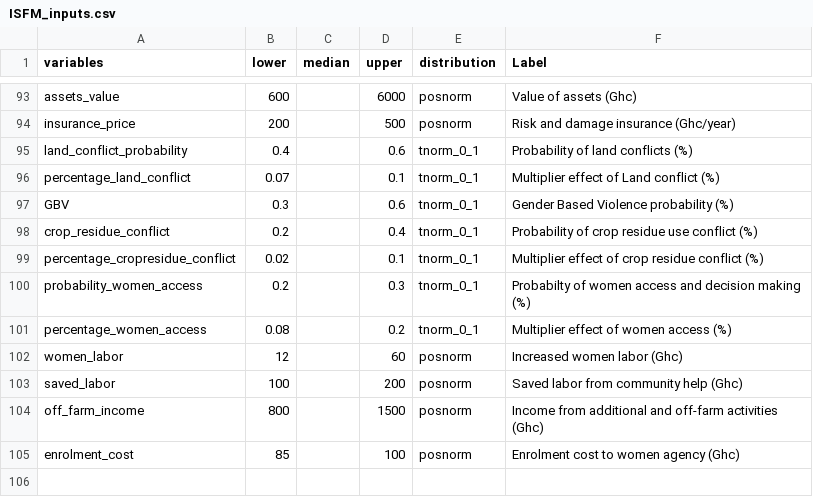
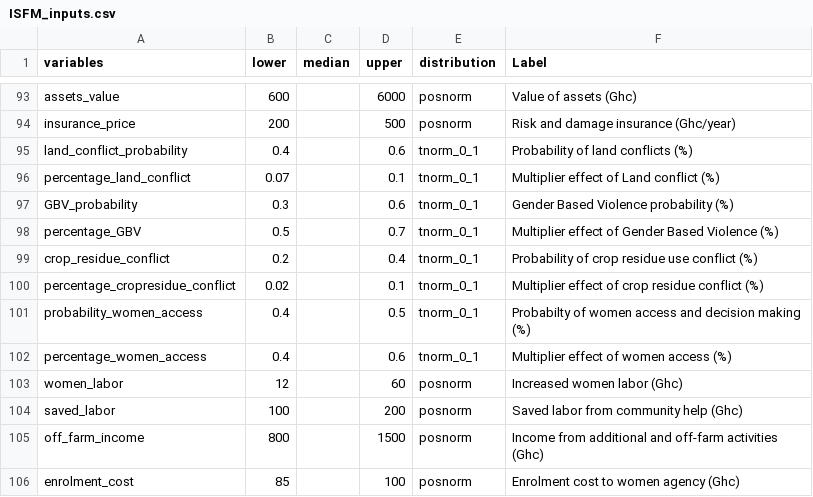
Before and after one commit to Dorcas-Sang/ISFM-modelling, a CSV file: ISFM_inputs.csv, drawn as a sheet; only a part is shown, gaps mark what is left out.

Commit message:
Benefits disagregated by gender

```diff
--- a/ISFM_inputs.csv
+++ b/ISFM_inputs.csv
@@ -96,7 +96,8 @@ land_conflict_probability,0.4,,0.6,tnorm_0_1,Probability of land conflicts (%)
 percentage_land_conflict,0.07,,0.1,tnorm_0_1,Multiplier effect of Land conflict (%)
-GBV,0.3,,0.6,tnorm_0_1,Gender Based Violence probability (%)
+GBV_probability,0.3,,0.6,tnorm_0_1,Gender Based Violence probability (%)
+percentage_GBV,0.5,,0.7,tnorm_0_1,Multiplier effect of Gender Based Violence (%)
 crop_residue_conflict,0.2,,0.4,tnorm_0_1,Probability of crop residue use conflict (%)
 percentage_cropresidue_conflict,0.02,,0.1,tnorm_0_1,Multiplier effect of crop residue conflict (%)
-probability_women_access,0.2,,0.3,tnorm_0_1,Probabilty of women access and decision making (%)
-percentage_women_access,0.08,,0.2,tnorm_0_1,Multiplier effect of women access (%)
+probability_women_access,0.4,,0.5,tnorm_0_1,Probabilty of women access and decision making (%)
+percentage_women_access,0.4,,0.6,tnorm_0_1,Multiplier effect of women access (%)
 women_labor,12,,60,posnorm,Increased women labor (Ghc)
```
Also changed, not shown: 2 other files.
